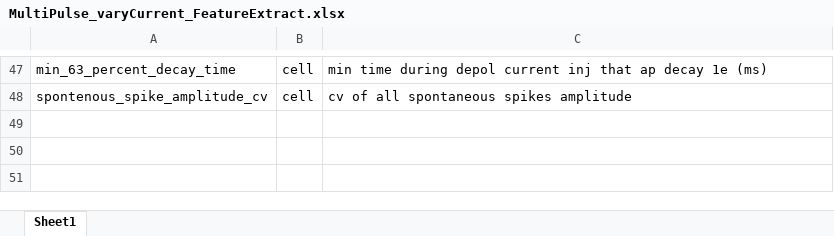
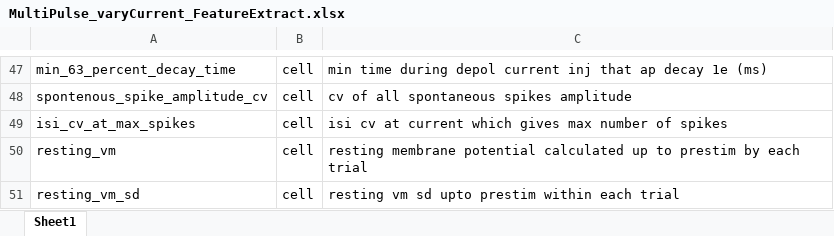
Before and after one commit to SchwartzNU/DJ_schwartzlab, an Excel workbook: result_table_templates/MultiPulse_varyCurrent_FeatureExtract.xlsx, sheet Sheet1, drawn as a sheet; only a part is shown, gaps mark what is left out; values as stored, in another font and other column widths than the file's, no borders; the diff names each change by its address in the sheet, - before the commit and + after, or states it on an @@ line.

```diff
--- a/result_table_templates/MultiPulse_varyCurrent_FeatureExtract.xlsx (sheet Sheet1)
+++ b/result_table_templates/MultiPulse_varyCurrent_FeatureExtract.xlsx (sheet Sheet1)
+row 49: isi_cv_at_max_spikes | cell | isi cv at current which gives max number of spikes
+row 50: resting_vm | cell | resting membrane potential calculated up to prestim by each trial
+row 51: resting_vm_sd | cell | resting vm sd upto prestim within each trial
```
Also changed, not shown: 2 other files.
